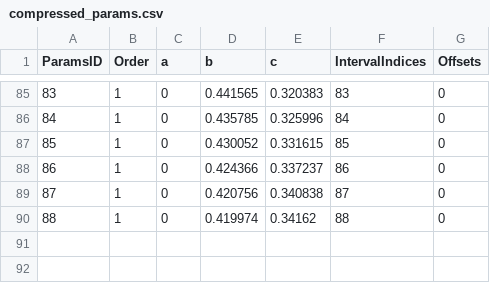
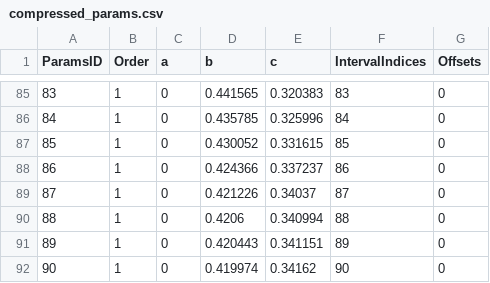
Before and after one commit to JerrymZhao/PWLForge, a CSV file: results/tanh(x)/compressed_params.csv, drawn as a sheet; only a part is shown, gaps mark what is left out; addresses are those after the commit; the diff names each change by its address in the sheet, - before the commit and + after, or states it on an @@ line.

```diff
--- a/results/tanh(x)/compressed_params.csv
+++ b/results/tanh(x)/compressed_params.csv
-D89 (b): 0.420756
+D89 (b): 0.421226
-E89 (c): 0.340838
+E89 (c): 0.34037
+row 90: 88 | 1 | 0 | 0.4206 | 0.340994 | 88 | 0
+row 91: 89 | 1 | 0 | 0.420443 | 0.341151 | 89 | 0
@@ column A (ParamsID) renumbered from row 92 down @@
-F92 (IntervalIndices): 88
+F92 (IntervalIndices): 90
```
Also changed, not shown: results/log(x)/compressed_groups.csv, results/log(x)/compressed_params.csv, 12 other files.
